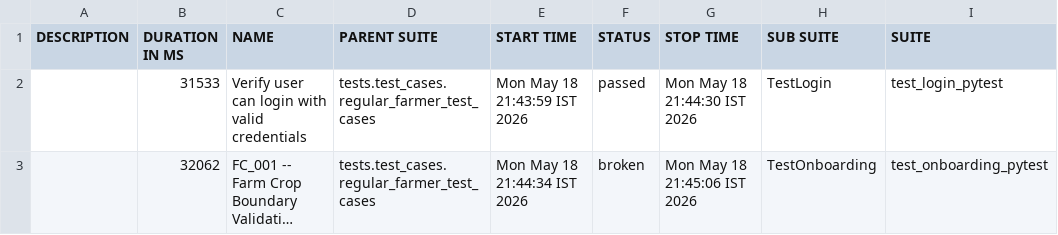
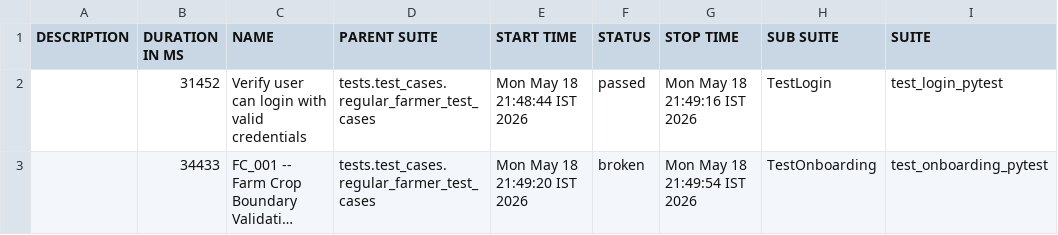
Before and after one commit to Pramodpulicherla-279/test-automation-platform, a CSV file: allure-report/data/suites.csv, drawn as a sheet; only a part is shown; long unchanged cells end in …; the diff names each change by its address in the sheet, - before the commit and + after, or states it on an @@ line.

Commit message:
allure-report-5762cdf8

```diff
--- a/allure-report/data/suites.csv
+++ b/allure-report/data/suites.csv
-B2 (DURATION IN MS): 31533
+B2 (DURATION IN MS): 31452
-E2 (START TIME): Mon May 18 21:43:59 IST 2026
+E2 (START TIME): Mon May 18 21:48:44 IST 2026
-G2 (STOP TIME): Mon May 18 21:44:30 IST 2026
+G2 (STOP TIME): Mon May 18 21:49:16 IST 2026
-B3 (DURATION IN MS): 32062
+B3 (DURATION IN MS): 34433
-E3 (START TIME): Mon May 18 21:44:34 IST 2026
+E3 (START TIME): Mon May 18 21:49:20 IST 2026
-G3 (STOP TIME): Mon May 18 21:45:06 IST 2026
+G3 (STOP TIME): Mon May 18 21:49:54 IST 2026
```
Also changed, not shown: 31 other files.
